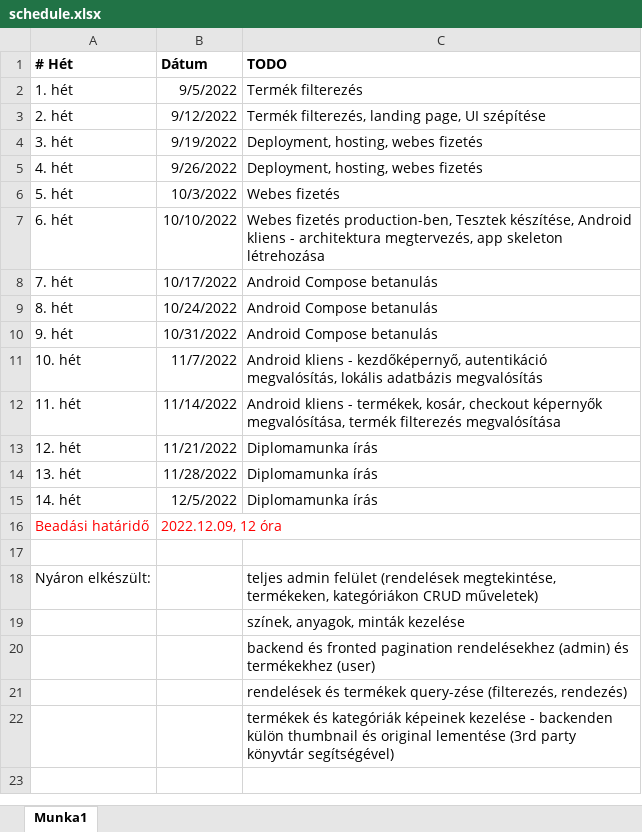
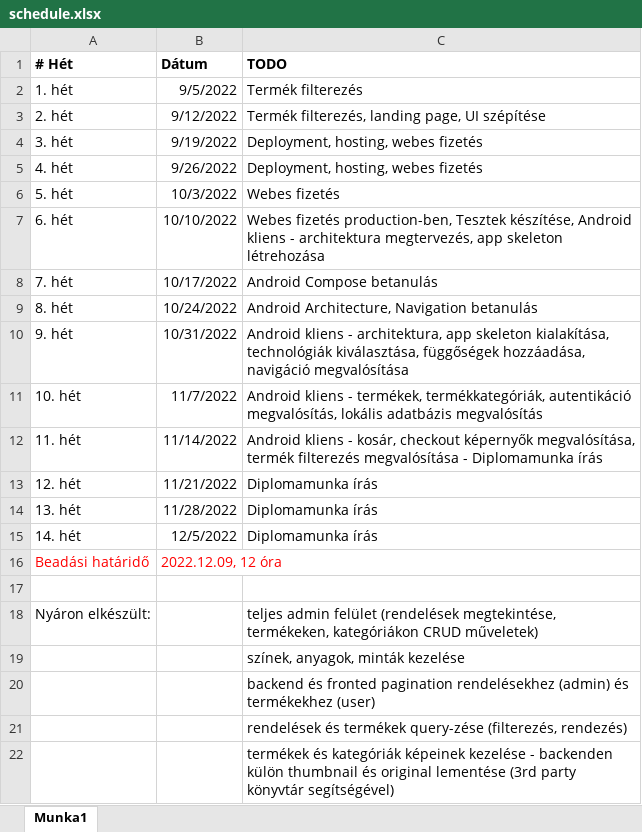
Before and after one commit to Maxtr0n/CurlycircleWebshop, an Excel workbook: schedule.xlsx, sheet Munka1, drawn as a sheet; values as stored, in another font and other column widths than the file's, no borders; the diff names each change by its address in the sheet, - before the commit and + after, or states it on an @@ line.

Commit message:
feat(android): product category work

```diff
--- a/schedule.xlsx (sheet Munka1)
+++ b/schedule.xlsx (sheet Munka1)
-C9 (TODO): Android Compose betanulás
+C9 (TODO): Android Architecture, Navigation betanulás
-C10 (TODO): Android Compose betanulás
+C10 (TODO): Android kliens - architektura, app skeleton kialakítása, technológiák kiválasztása, függőségek hozzáadása, navigáció megvalósítása
-C11 (TODO): …kliens - kezdőképernyő, autentikáció megvalósítás,…
+C11 (TODO): …kliens - termékek, termékkategóriák, autentikáció megvalósítás,…
-C12 (TODO): …kliens - termékek, kosár, checkout képernyők megvalósítása, termék filterezés megvalósítása
+C12 (TODO): …kliens - kosár, checkout képernyők megvalósítása, termék filterezés megvalósítása - Diplomamunka írás
```
Also changed, not shown: 16 other files.
